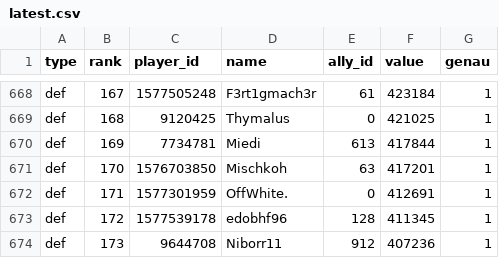
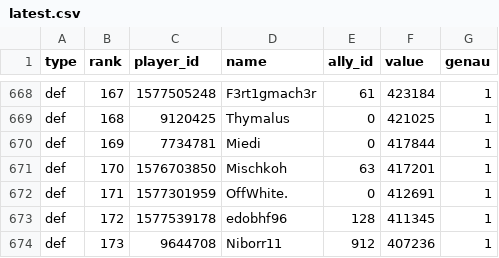
Before and after one commit to brisk-one/Karte259, a CSV file: data/bash/latest.csv, drawn as a sheet; only a part is shown, gaps mark what is left out.

```diff
--- a/data/bash/latest.csv
+++ b/data/bash/latest.csv
@@ -669,3 +669,3 @@ def,167,1577505248,F3rt1gmach3r,61,423184,1
 def,168,9120425,Thymalus,0,421025,1
-def,169,7734781,Miedi,613,417844,1
+def,169,7734781,Miedi,0,417844,1
 def,170,1576703850,Mischkoh,63,417201,1
```
Also changed, not shown: data/kampf/dorfverluste_2026-10.csv, data/latest/allies.csv, 7 other files.
